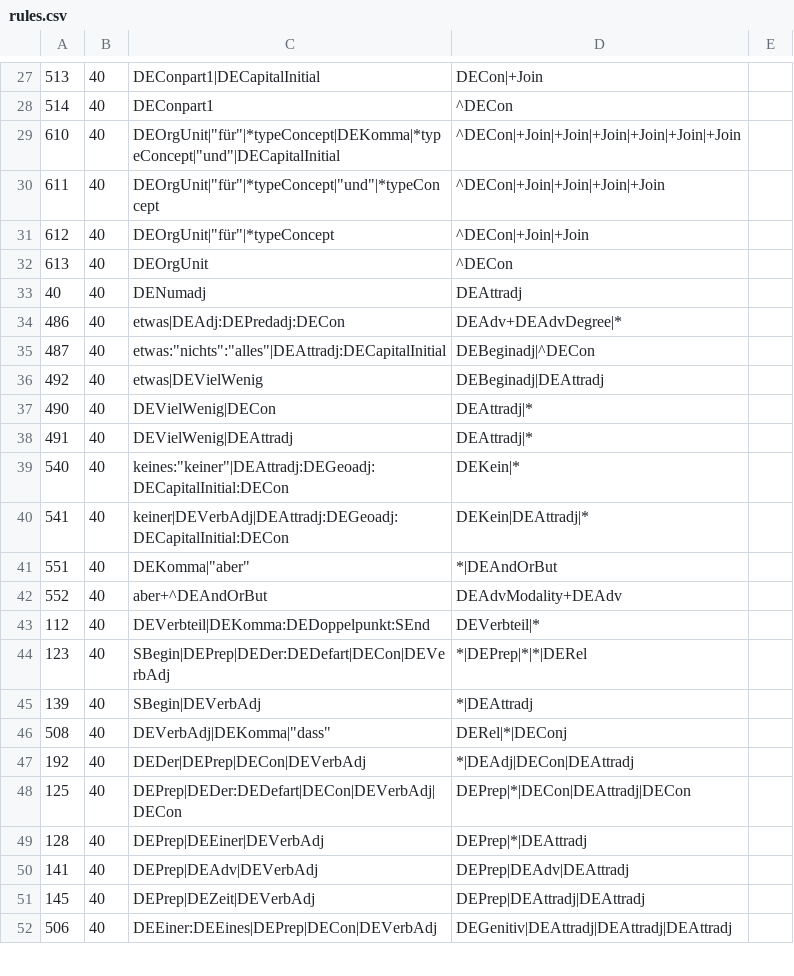
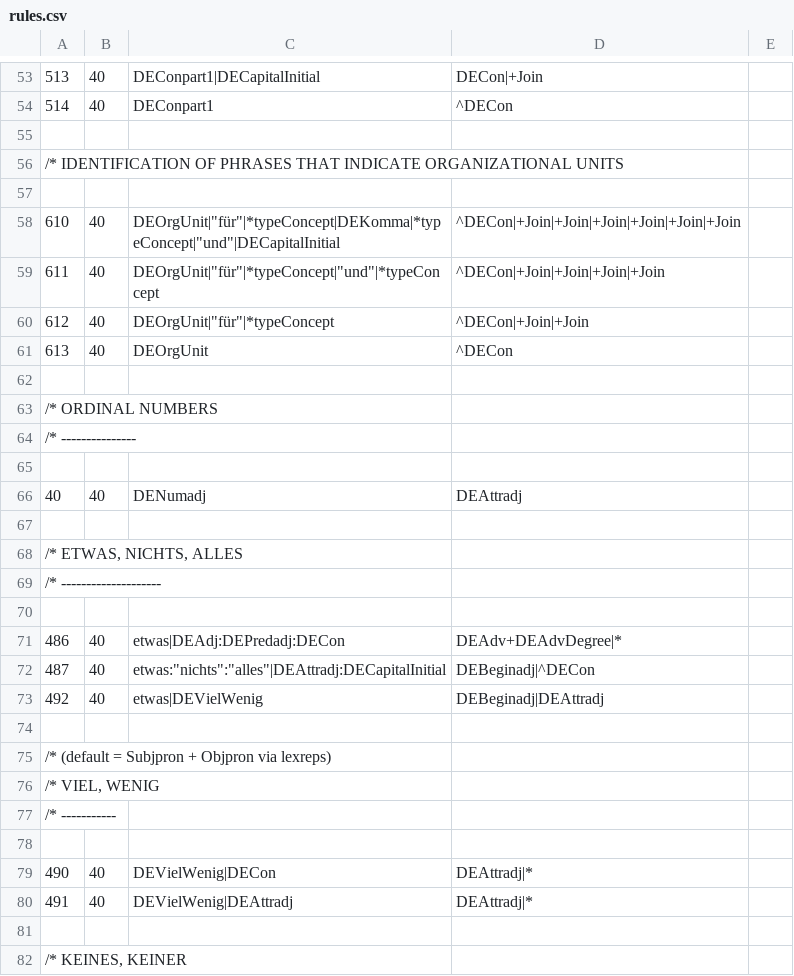
Before and after one commit to intersystems/iknow, a CSV file: language_models/de/rules.csv, drawn as a sheet; only a part is shown, gaps mark what is left out; the shorter side is filled out with more unchanged rows; the diff covers the shown part only.

```diff
--- a/language_models/de/rules.csv
+++ b/language_models/de/rules.csv
@@ -28,2 +54,5 @@
 514;40;DEConpart1;^DECon;
+
+/* IDENTIFICATION OF PHRASES THAT INDICATE ORGANIZATIONAL UNITS
+
 610;40;DEOrgUnit|"für"|*typeConcept|DEKomma|*typeConcept|"und"|DECapitalInitial;^DECon|+Join|+Join|+Join|+Join|+Join|+Join;
@@ -32,3 +61,11 @@
 613;40;DEOrgUnit;^DECon;
+
+/* ORDINAL NUMBERS
+/* ---------------
+
 40;40;DENumadj;DEAttradj;
+
+/* ETWAS, NICHTS, ALLES
+/* --------------------
+
 486;40;"etwas"|DEAdj:DEPredadj:DECon;DEAdv+DEAdvDegree|*;
@@ -36,3 +73,10 @@
 492;40;"etwas"|DEVielWenig;DEBeginadj|DEAttradj;
+
+/* (default = Subjpron + Objpron via lexreps)
+/* VIEL, WENIG
+/* -----------
+
 490;40;DEVielWenig|DECon;DEAttradj|*;
 491;40;DEVielWenig|DEAttradj;DEAttradj|*;
+
+/* KEINES, KEINER
```
Also changed, not shown: 157 added rows elsewhere in this file, language_models/es/rules.csv, language_models/fr/rules.csv, 7 other files.
